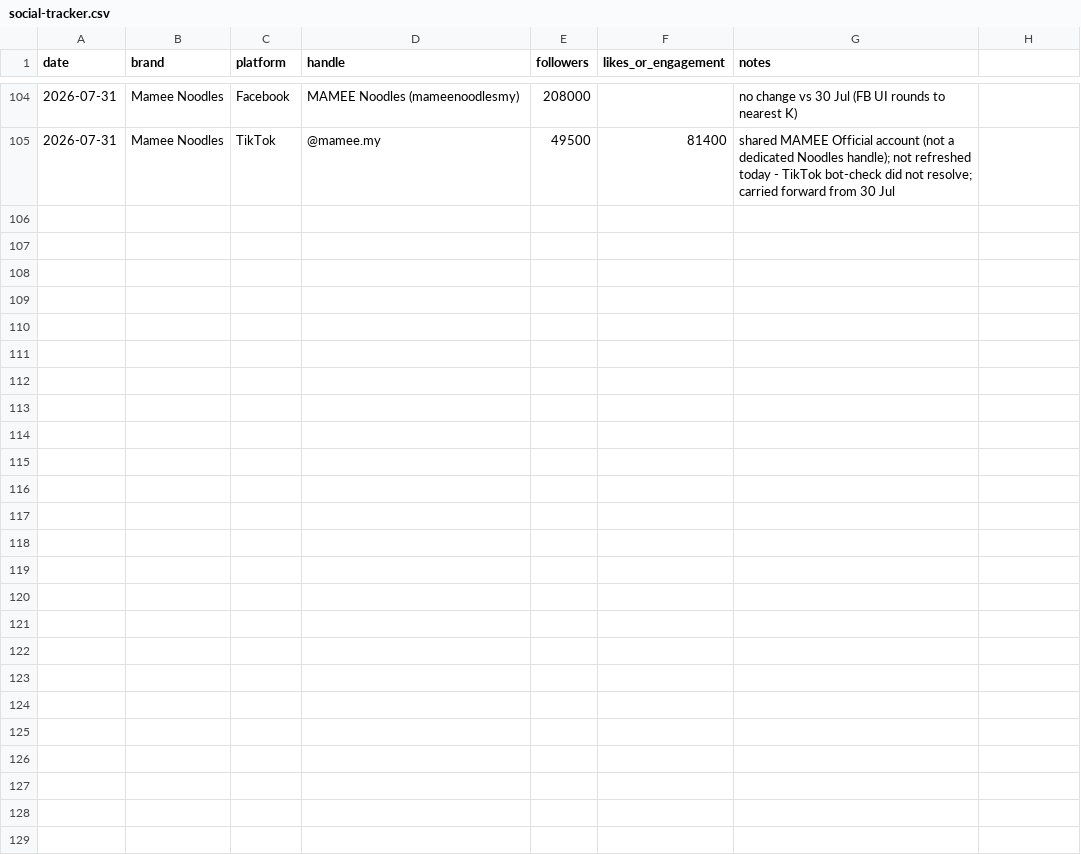
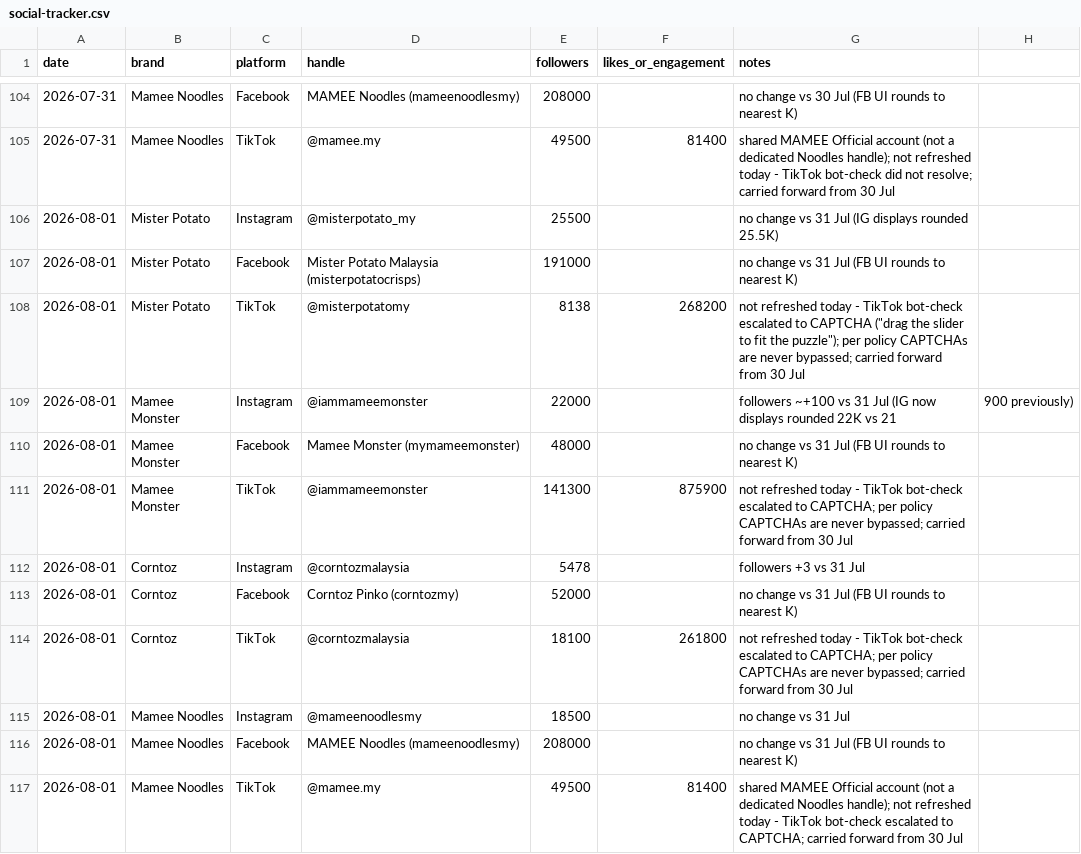
Before and after one commit to DSMNDh/Daily_Brief, a CSV file: social-tracker.csv, drawn as a sheet; only a part is shown, gaps mark what is left out; the diff names each change by its address in the sheet, - before the commit and + after, or states it on an @@ line.

```diff
--- a/social-tracker.csv
+++ b/social-tracker.csv
+row 106: 2026-08-01 | Mister Potato | Instagram | @misterpotato_my | 25500 |  | no change vs 31 Jul (IG displays rounded 25.5K)
+row 107: 2026-08-01 | Mister Potato | Facebook | Mister Potato Malaysia (misterpotatocrisps) | 191000 |  | no change vs 31 Jul (FB UI rounds to nearest K)
+row 108: 2026-08-01 | Mister Potato | TikTok | @misterpotatomy | 8138 | 268200 | not refreshed today - TikTok bot-check escalated to CAPTCHA ("drag the slider to fit the puzzle"); per policy CAPTCHAs are never bypassed; carried forward from 30 Jul
+row 109: 2026-08-01 | Mamee Monster | Instagram | @iammameemonster | 22000 |  | followers ~+100 vs 31 Jul (IG now displays rounded 22K vs 21 | 900 previously)
+row 110: 2026-08-01 | Mamee Monster | Facebook | Mamee Monster (mymameemonster) | 48000 |  | no change vs 31 Jul (FB UI rounds to nearest K)
+row 111: 2026-08-01 | Mamee Monster | TikTok | @iammameemonster | 141300 | 875900 | not refreshed today - TikTok bot-check escalated to CAPTCHA; per policy CAPTCHAs are never bypassed; carried forward from 30 Jul
+row 112: 2026-08-01 | Corntoz | Instagram | @corntozmalaysia | 5478 |  | followers +3 vs 31 Jul
+row 113: 2026-08-01 | Corntoz | Facebook | Corntoz Pinko (corntozmy) | 52000 |  | no change vs 31 Jul (FB UI rounds to nearest K)
+row 114: 2026-08-01 | Corntoz | TikTok | @corntozmalaysia | 18100 | 261800 | not refreshed today - TikTok bot-check escalated to CAPTCHA; per policy CAPTCHAs are never bypassed; carried forward from 30 Jul
+row 115: 2026-08-01 | Mamee Noodles | Instagram | @mameenoodlesmy | 18500 |  | no change vs 31 Jul
+row 116: 2026-08-01 | Mamee Noodles | Facebook | MAMEE Noodles (mameenoodlesmy) | 208000 |  | no change vs 31 Jul (FB UI rounds to nearest K)
+row 117: 2026-08-01 | Mamee Noodles | TikTok | @mamee.my | 49500 | 81400 | shared MAMEE Official account (not a dedicated Noodles handle); not refreshed today - TikTok bot-check escalated to CAPTCHA; carried forward from 30 Jul
```
Also changed, not shown: 1 other file.
